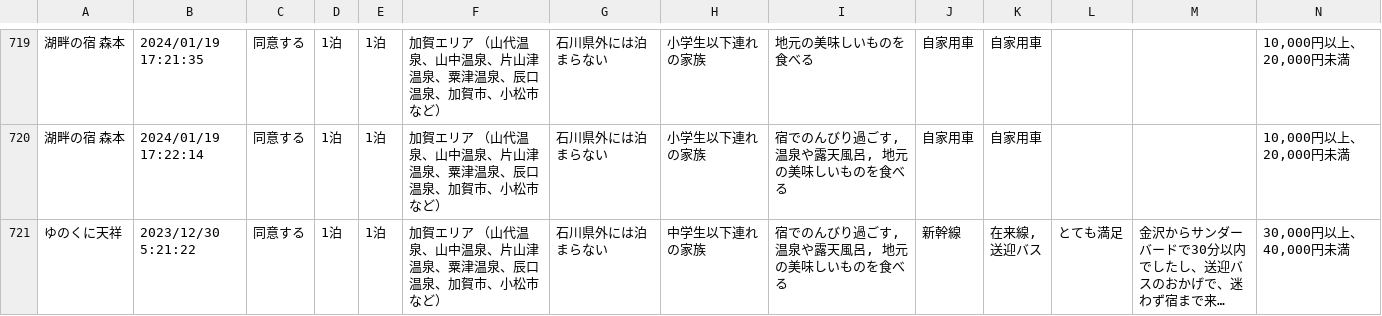
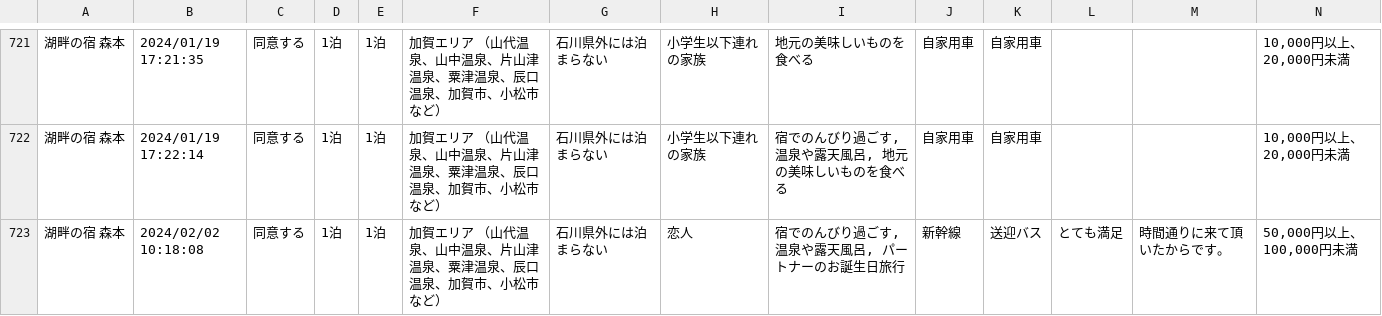
Before and after one commit to code4fukui/ishikawa-kanko-survey, a CSV file: kaga.csv, drawn as a sheet; only a part is shown, gaps mark what is left out; the shorter side is filled out with more unchanged rows; long unchanged cells end in …; rows hold the shown columns only; the diff covers the shown part only; the diff names each change by its address in the sheet, - before the commit and + after, or states it on an @@ line.

Commit message:
update data

```diff
--- a/kaga.csv
+++ b/kaga.csv
+row 723: 湖畔の宿 森本 | 2024/02/02 10:18:08 | 同意する | 1泊 | 1泊 | 加賀エリア （山代温泉、山中温泉、片山津温泉、粟津温泉、辰口温泉、加賀市、小松市など） | 石川県外には泊まらない | 恋人 | 宿でのんびり過ごす, 温泉や露天風呂, パートナーのお誕生日旅行 | 新幹線 | 送迎バス | とても満足 | 時間通りに来て頂いたからです。 | 50,000円以上、100,000円未満
```
Also changed, not shown: 3 added rows elsewhere in this file, 2 other files.
